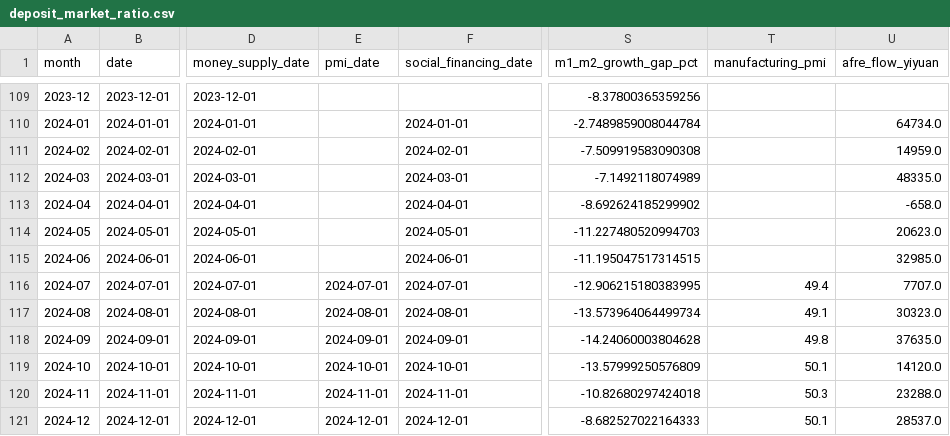
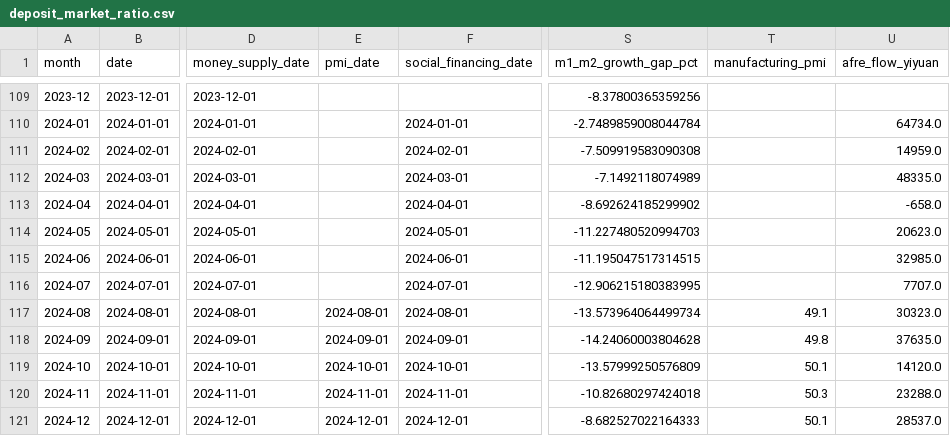
Before and after one commit to daoshihaideba/dposit_market_ratio, a CSV file: deposit_market_ratio.csv, drawn as a sheet; only a part is shown, gaps mark what is left out; the diff names each change by its address in the sheet, - before the commit and + after, or states it on an @@ line.

```diff
--- a/deposit_market_ratio.csv
+++ b/deposit_market_ratio.csv
-E116 (pmi_date): 2024-07-01
+E116 (pmi_date): (empty)
-T116 (manufacturing_pmi): 49.4
+T116 (manufacturing_pmi): (empty)
```
Also changed, not shown: china_manufacturing_pmi.csv, 3 other files.
